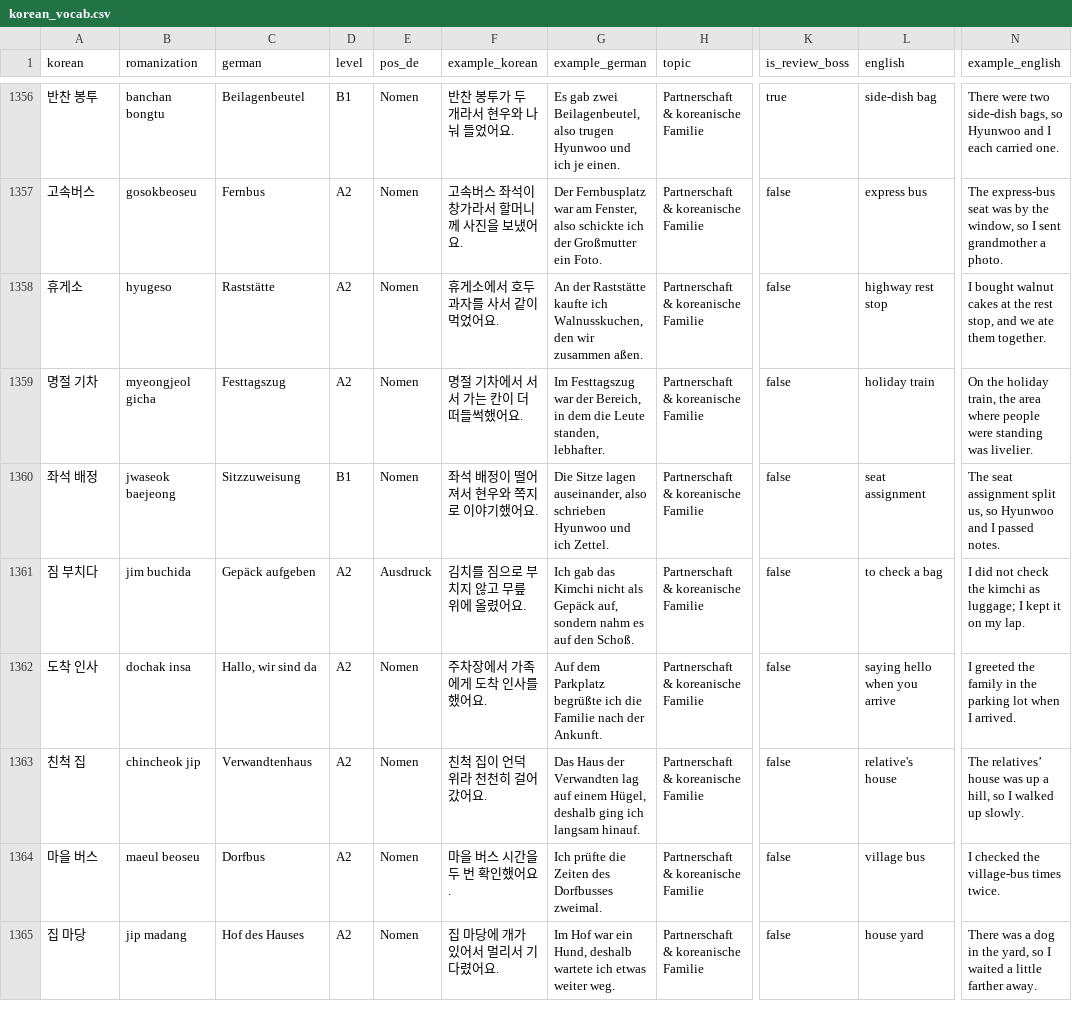
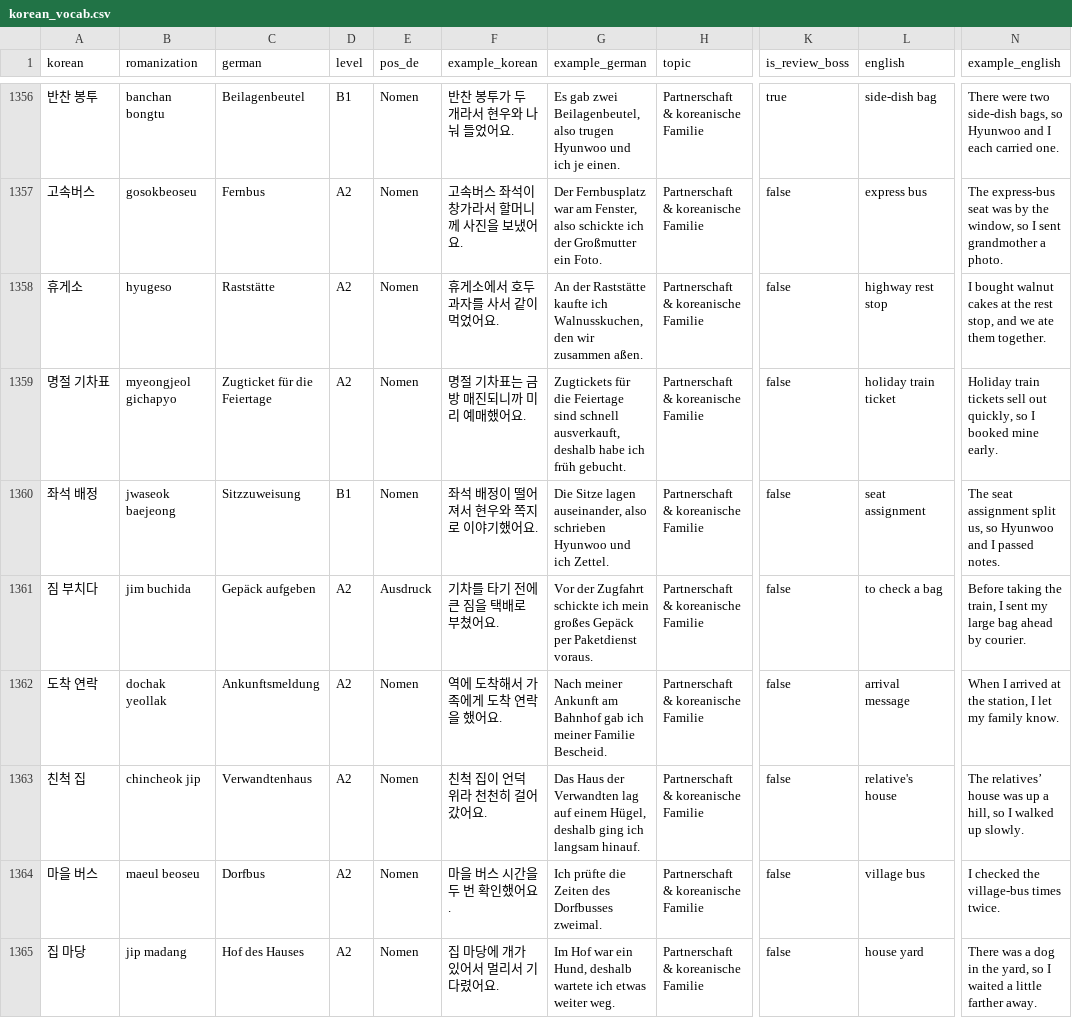
Before and after one commit to Sujin-Arin-DataWorld/ko_lernen_app, a CSV file: assets/data/korean_vocab.csv, drawn as a sheet; only a part is shown, gaps mark what is left out; the diff covers the shown part only; the diff names each change by its address in the sheet, - before the commit and + after, or states it on an @@ line.

Commit message:
fix(content): refine A2 examples and linked practice

```diff
--- a/assets/data/korean_vocab.csv
+++ b/assets/data/korean_vocab.csv
-A1359 (korean): 명절 기차
+A1359 (korean): 명절 기차표
-B1359 (romanization): myeongjeol gicha
+B1359 (romanization): myeongjeol gichapyo
-C1359 (german): Festtagszug
+C1359 (german): Zugticket für die Feiertage
-F1359 (example_korean): 명절 기차에서 서서 가는 칸이 더 떠들썩했어요.
+F1359 (example_korean): 명절 기차표는 금방 매진되니까 미리 예매했어요.
-G1359 (example_german): Im Festtagszug war der Bereich, in dem die Leute standen, lebhafter.
+G1359 (example_german): Zugtickets für die Feiertage sind schnell ausverkauft, deshalb habe ich früh gebucht.
-L1359 (english): holiday train
+L1359 (english): holiday train ticket
-N1359 (example_english): On the holiday train, the area where people were standing was livelier.
+N1359 (example_english): Holiday train tickets sell out quickly, so I booked mine early.
-F1361 (example_korean): 김치를 짐으로 부치지 않고 무릎 위에 올렸어요.
+F1361 (example_korean): 기차를 타기 전에 큰 짐을 택배로 부쳤어요.
-G1361 (example_german): Ich gab das Kimchi nicht als Gepäck auf, sondern nahm es auf den Schoß.
+G1361 (example_german): Vor der Zugfahrt schickte ich mein großes Gepäck per Paketdienst voraus.
-N1361 (example_english): I did not check the kimchi as luggage; I kept it on my lap.
+N1361 (example_english): Before taking the train, I sent my large bag ahead by courier.
-A1362 (korean): 도착 인사
+A1362 (korean): 도착 연락
-B1362 (romanization): dochak insa
+B1362 (romanization): dochak yeollak
-C1362 (german): Hallo, wir sind da
+C1362 (german): Ankunftsmeldung
-F1362 (example_korean): 주차장에서 가족에게 도착 인사를 했어요.
+F1362 (example_korean): 역에 도착해서 가족에게 도착 연락을 했어요.
-G1362 (example_german): Auf dem Parkplatz begrüßte ich die Familie nach der Ankunft.
+G1362 (example_german): Nach meiner Ankunft am Bahnhof gab ich meiner Familie Bescheid.
-L1362 (english): saying hello when you arrive
+L1362 (english): arrival message
-N1362 (example_english): I greeted the family in the parking lot when I arrived.
+N1362 (example_english): When I arrived at the station, I let my family know.
```
Also changed, not shown: 35 edited cells elsewhere in this file, 9 other files.
